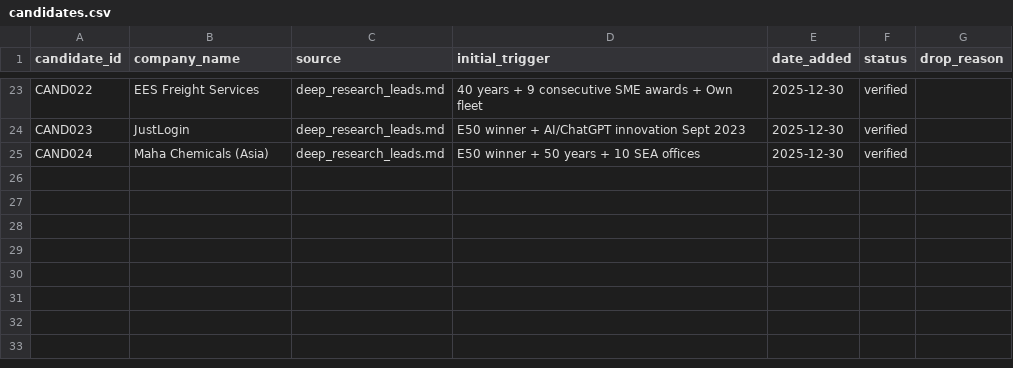
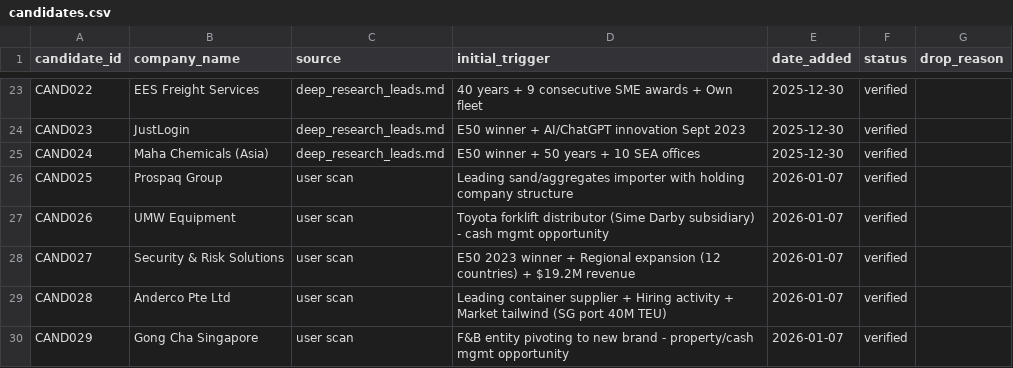
Before and after one commit to yingkiat/sales-crm, a CSV file: data/candidates.csv, drawn as a sheet; only a part is shown, gaps mark what is left out.

```diff
--- a/data/candidates.csv
+++ b/data/candidates.csv
@@ -25 +25,6 @@ CAND023,JustLogin,deep_research_leads.md,E50 winner + AI/ChatGPT innovation Sept
 CAND024,Maha Chemicals (Asia),deep_research_leads.md,E50 winner + 50 years + 10 SEA offices,2025-12-30,verified,
+CAND025,Prospaq Group,user scan,Leading sand/aggregates importer with holding company structure,2026-01-07,verified,
+CAND026,UMW Equipment,user scan,Toyota forklift distributor (Sime Darby subsidiary) - cash mgmt opportunity,2026-01-07,verified,
+CAND027,Security & Risk Solutions,user scan,E50 2023 winner + Regional expansion (12 countries) + $19.2M revenue,2026-01-07,verified,
+CAND028,Anderco Pte Ltd,user scan,Leading container supplier + Hiring activity + Market tailwind (SG port 40M TEU),2026-01-07,verified,
+CAND029,Gong Cha Singapore,user scan,F&B entity pivoting to new brand - property/cash mgmt opportunity,2026-01-07,verified,
```
Also changed, not shown: data/companies.csv, data/engagement.csv, 9 other files.
